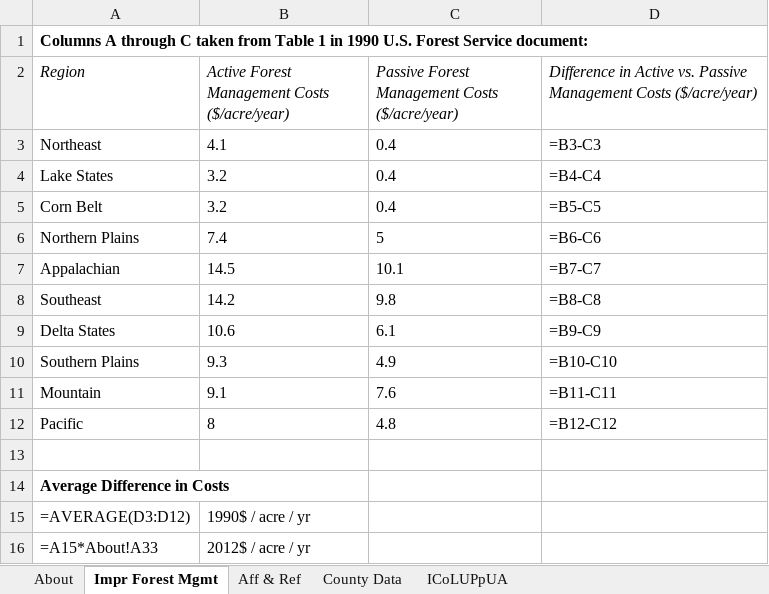
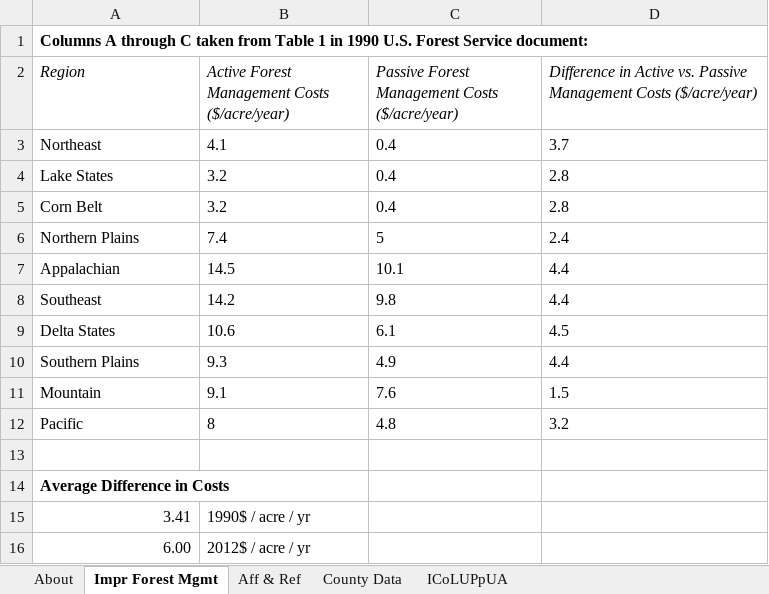
Before and after one commit to EnergyInnovation/eps-virginia, an Excel workbook: InputData/land/ICoLUPpUA/Impl Cost of Land Use Policies per Unit Area.xlsx, sheet Impr Forest Mgmt, drawn as a sheet; values as stored, in another font and other column widths than the file's, no borders; formulas without a stored value are shown as written; the diff names each change by its address in the sheet, - before the commit and + after, or states it on an @@ line.

```diff
--- a/InputData/land/ICoLUPpUA/Impl Cost of Land Use Policies per Unit Area.xlsx (sheet Impr Forest Mgmt)
+++ b/InputData/land/ICoLUPpUA/Impl Cost of Land Use Policies per Unit Area.xlsx (sheet Impr Forest Mgmt)
-D3: =B3-C3
+D3: 3.7
-D4: =B4-C4
+D4: 2.8
-D5: =B5-C5
+D5: 2.8
-D6: =B6-C6
+D6: 2.4
-D7: =B7-C7
+D7: 4.4
-D8: =B8-C8
+D8: 4.4
-D9: =B9-C9
+D9: 4.5
-D10: =B10-C10
+D10: 4.4
-D11: =B11-C11
+D11: 1.5
-D12: =B12-C12
+D12: 3.2
-A15 (Region): =AVERAGE(D3:D12)
+A15 (Region): 3.41
-A16 (Region): =A15*About!A33
+A16 (Region): 6.00
```
Also changed, not shown: sheet County Data, sheet Aff & Ref, sheet ICoLUPpUA, sheet About, 8 other files.
